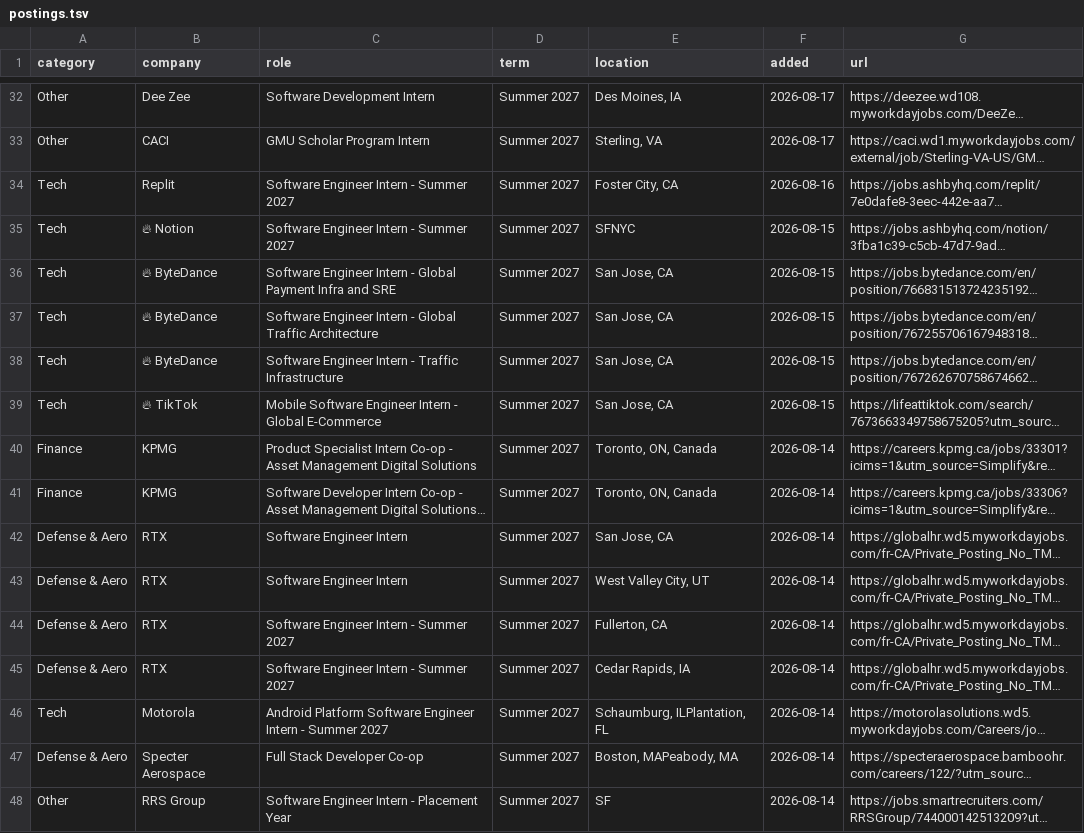
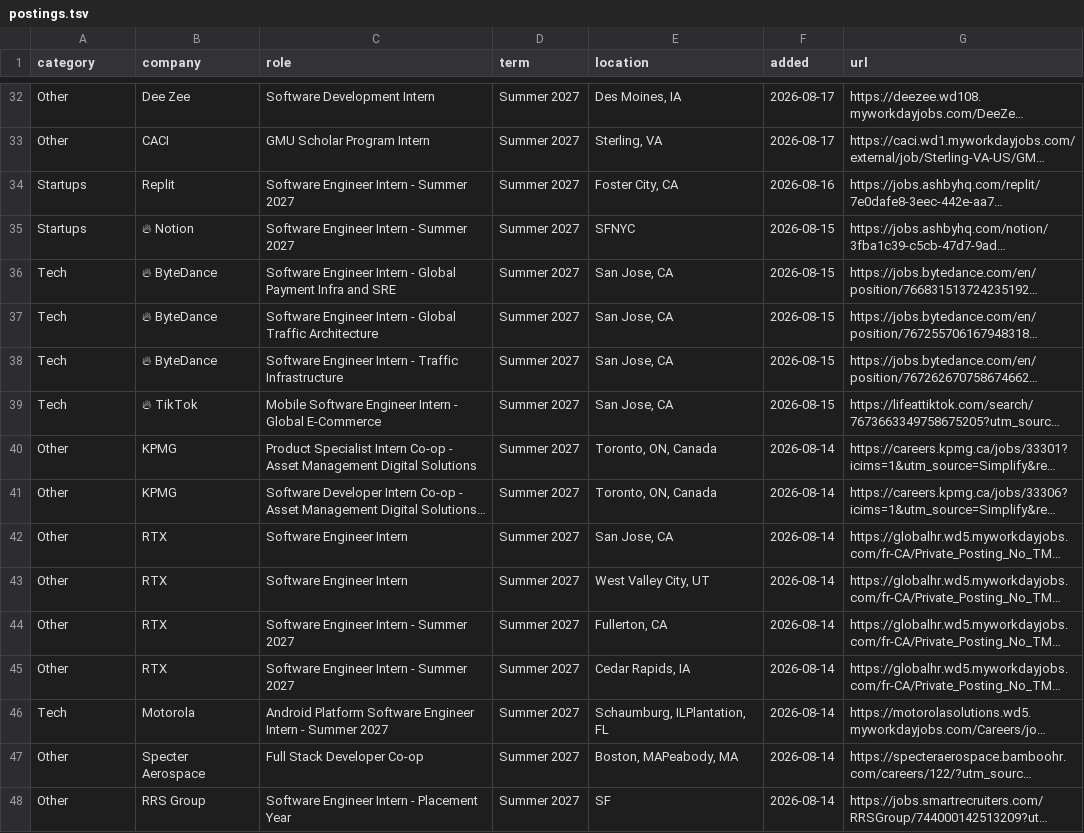
Before and after one commit to IanLeung12/2027-SWE-Intern-Postings, a TSV file: data/postings.tsv, drawn as a sheet; only a part is shown, gaps mark what is left out; long unchanged cells end in …; the diff covers the shown part only; the diff names each change by its address in the sheet, - before the commit and + after, or states it on an @@ line.

```diff
--- a/data/postings.tsv
+++ b/data/postings.tsv
-A34:A35 (category): Tech
+A34:A35 (category): Startups
-A40:A41 (category): Finance
+A40:A41 (category): Other
-A42:A45 (category): Defense & Aero
+A42:A45 (category): Other
-A47 (category): Defense & Aero
+A47 (category): Other
```
Also changed, not shown: 102 edited cells elsewhere in this file, 2 other files.
